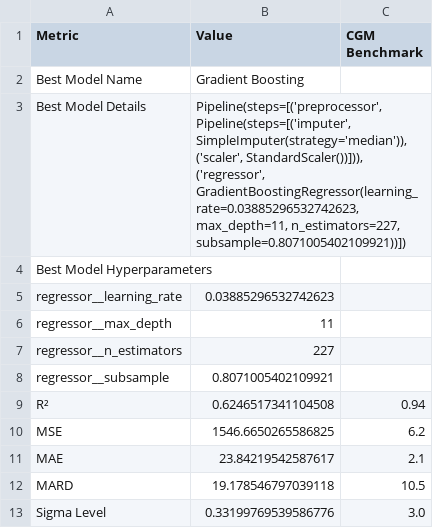
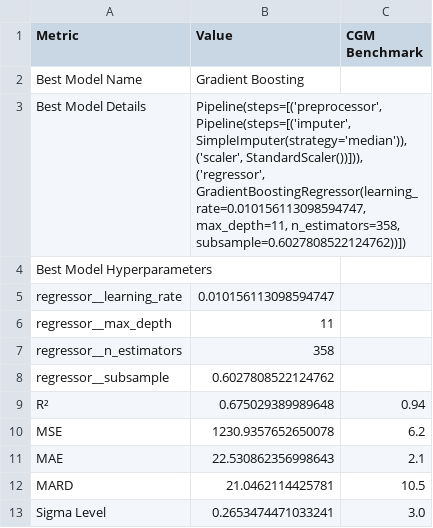
Before and after one commit to jtb21091/EyeBloodGlucose, a CSV file: best_model_metrics.csv, drawn as a sheet.

Commit message:
push

```diff
--- a/best_model_metrics.csv
+++ b/best_model_metrics.csv
@@ -2,18 +2,18 @@ Metric,Value,CGM Benchmark
 Best Model Name,Gradient Boosting,
-Best Model Details,"Pipeline(steps=[('preprocessor',
-                 Pipeline(steps=[('imputer', SimpleImputer(strategy='median')),
-                                 ('scaler', StandardScaler())])),
-                ('regressor',
-                 GradientBoostingRegressor(learning_rate=0.03885296532742623,
-                                           max_depth=11, n_estimators=227,
-                                           subsample=0.8071005402109921))])",
+Best Model Details,"Pipeline(steps=[('preprocessor',
+                 Pipeline(steps=[('imputer', SimpleImputer(strategy='median')),
+                                 ('scaler', StandardScaler())])),
+                ('regressor',
+                 GradientBoostingRegressor(learning_rate=0.010156113098594747,
+                                           max_depth=11, n_estimators=358,
+                                           subsample=0.6027808522124762))])",
 Best Model Hyperparameters,,
-  regressor__learning_rate,0.03885296532742623,
+  regressor__learning_rate,0.010156113098594747,
   regressor__max_depth,11,
-  regressor__n_estimators,227,
-  regressor__subsample,0.8071005402109921,
-R²,0.6246517341104508,0.94
-MSE,1546.6650265586825,6.2
-MAE,23.84219542587617,2.1
-MARD,19.178546797039118,10.5
-Sigma Level,0.33199769539586776,3.0
+  regressor__n_estimators,358,
+  regressor__subsample,0.6027808522124762,
+R²,0.675029389989648,0.94
+MSE,1230.9357652650078,6.2
+MAE,22.530862356998643,2.1
+MARD,21.0462114425781,10.5
+Sigma Level,0.2653474471033241,3.0
```
